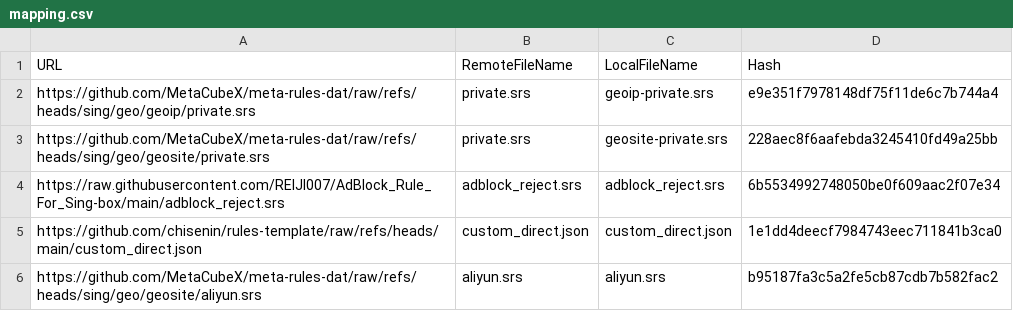
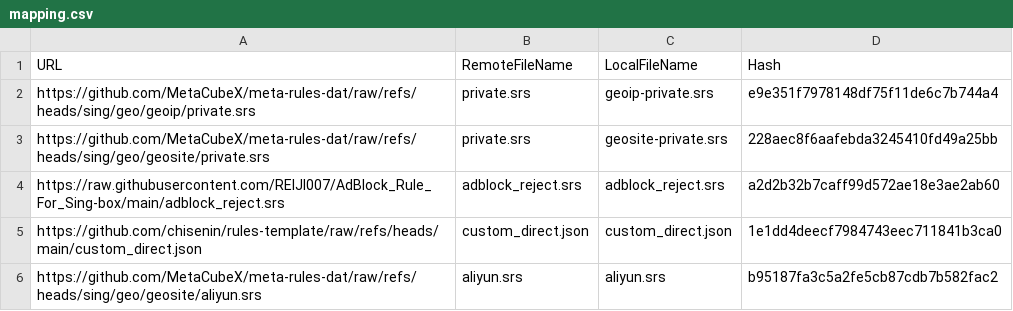
Before and after one commit to chisenin/rules-template, a CSV file: mapping.csv, drawn as a sheet; only a part is shown.

```diff
--- a/mapping.csv
+++ b/mapping.csv
@@ -3,3 +3,3 @@ https://github.com/MetaCubeX/meta-rules-dat/raw/refs/heads/sing/geo/geoip/privat
 https://github.com/MetaCubeX/meta-rules-dat/raw/refs/heads/sing/geo/geosite/private.srs,private.srs,geosite-private.srs,228aec8f6aafebda3245410fd49a25bb
-https://raw.githubusercontent.com/REIJI007/AdBlock_Rule_For_Sing-box/main/adblock_reject.srs,adblock_reject.srs,adblock_reject.srs,6b5534992748050be0f609aac2f07e34
+https://raw.githubusercontent.com/REIJI007/AdBlock_Rule_For_Sing-box/main/adblock_reject.srs,adblock_reject.srs,adblock_reject.srs,a2d2b32b7caff99d572ae18e3ae2ab60
 https://github.com/chisenin/rules-template/raw/refs/heads/main/custom_direct.json,custom_direct.json,custom_direct.json,1e1dd4deecf7984743eec711841b3ca0
```
Also changed, not shown: 1 other file.
